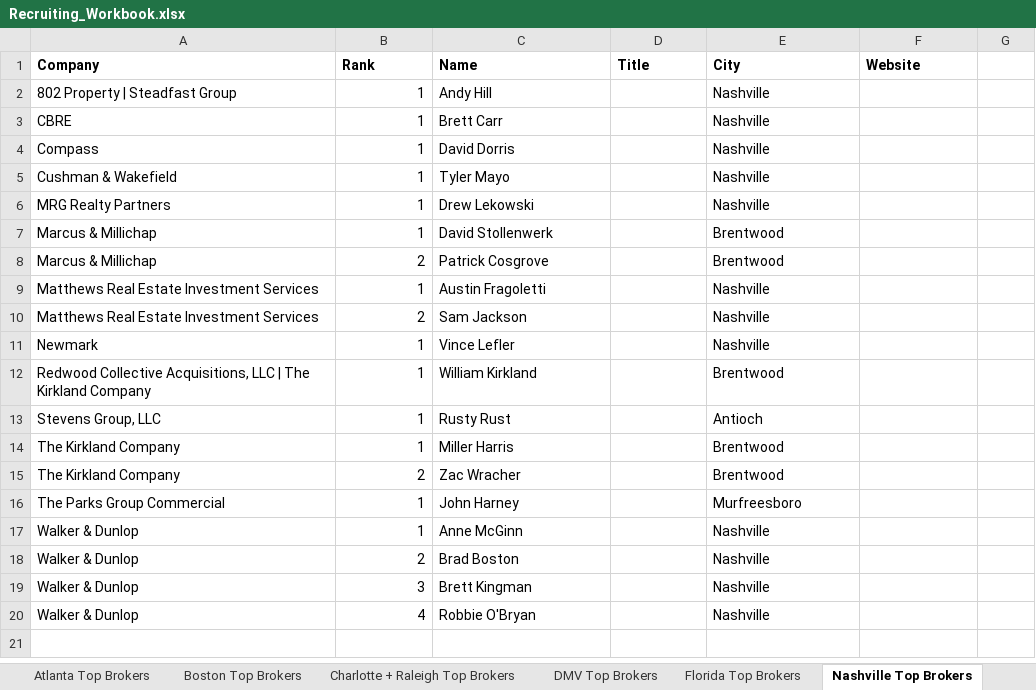
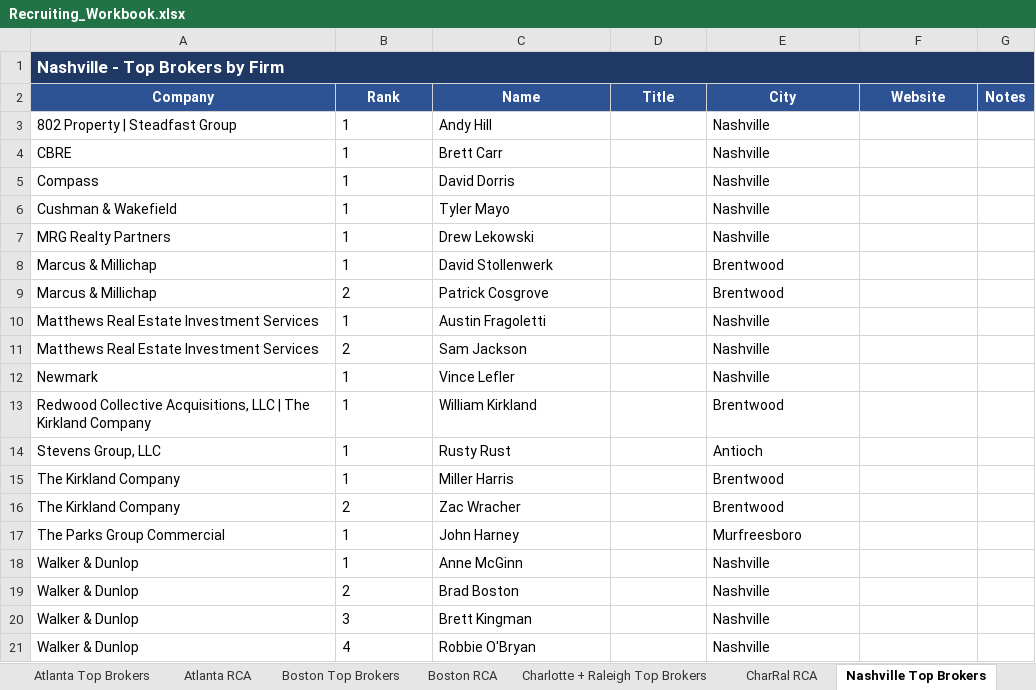
Before and after one commit to CB020103/cre-recruiting-scraper, an Excel workbook: Recruiting_Workbook.xlsx, sheet Nashville Top Brokers, drawn as a sheet; values as stored, in another font and other column widths than the file's, no borders; addresses are those after the commit; the diff names each change by its address in the sheet, - before the commit and + after, or states it on an @@ line.

```diff
--- a/Recruiting_Workbook.xlsx (sheet Nashville Top Brokers)
+++ b/Recruiting_Workbook.xlsx (sheet Nashville Top Brokers)
+row 1: Nashville - Top Brokers by Firm
-A2:G2 fill: none
+A2:G2 fill: #2E5395
@@ A2:F2 text colour: black → #FFFFFF, alignment: left → center @@
-G2: (empty)
+G2: Notes
-B3:B21 alignment: right
+B3:B21 alignment: left
```
Also changed, not shown: sheet Florida Top Brokers, sheet Atlanta Top Brokers, sheet Charlotte + Raleigh Top Brokers, sheet DMV Top Brokers, sheet Richmond Top Brokers, sheet Boston Top Brokers, other sheet tabs, 1 other file.
